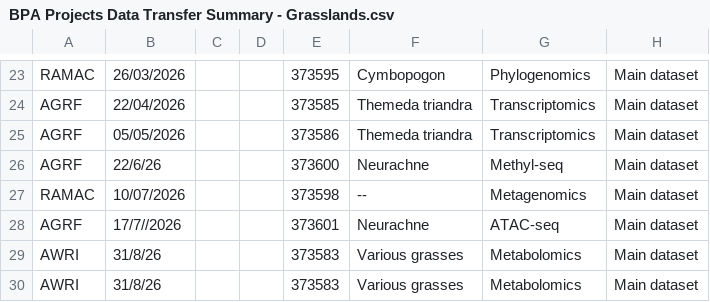
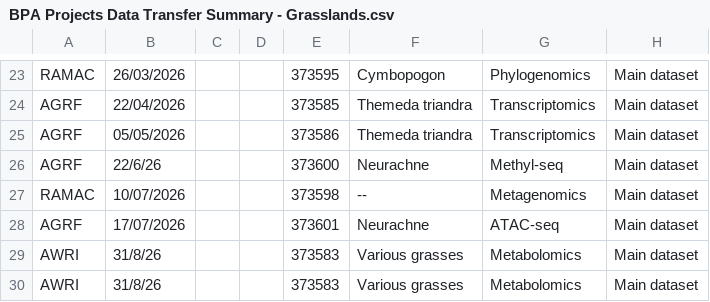
Before and after one commit to BioplatformsAustralia/bpa-ingest, a CSV file: track-metadata/google-drive/BPA Projects Data Transfer Summary - Grasslands.csv, drawn as a sheet; only a part is shown, gaps mark what is left out; the diff names each change by its address in the sheet, - before the commit and + after, or states it on an @@ line.

Commit message:
Update Grasslands metadata, and fix typo in tracking sheet. See Trello: https://trello.com/c/6AUxxH8s/2876-grasslands-metadata-new-fields

```diff
--- a/track-metadata/google-drive/BPA Projects Data Transfer Summary - Grasslands.csv
+++ b/track-metadata/google-drive/BPA Projects Data Transfer Summary - Grasslands.csv
-B28: 17/7//2026
+B28: 17/07/2026
```
Also changed, not shown: 1 other file.
